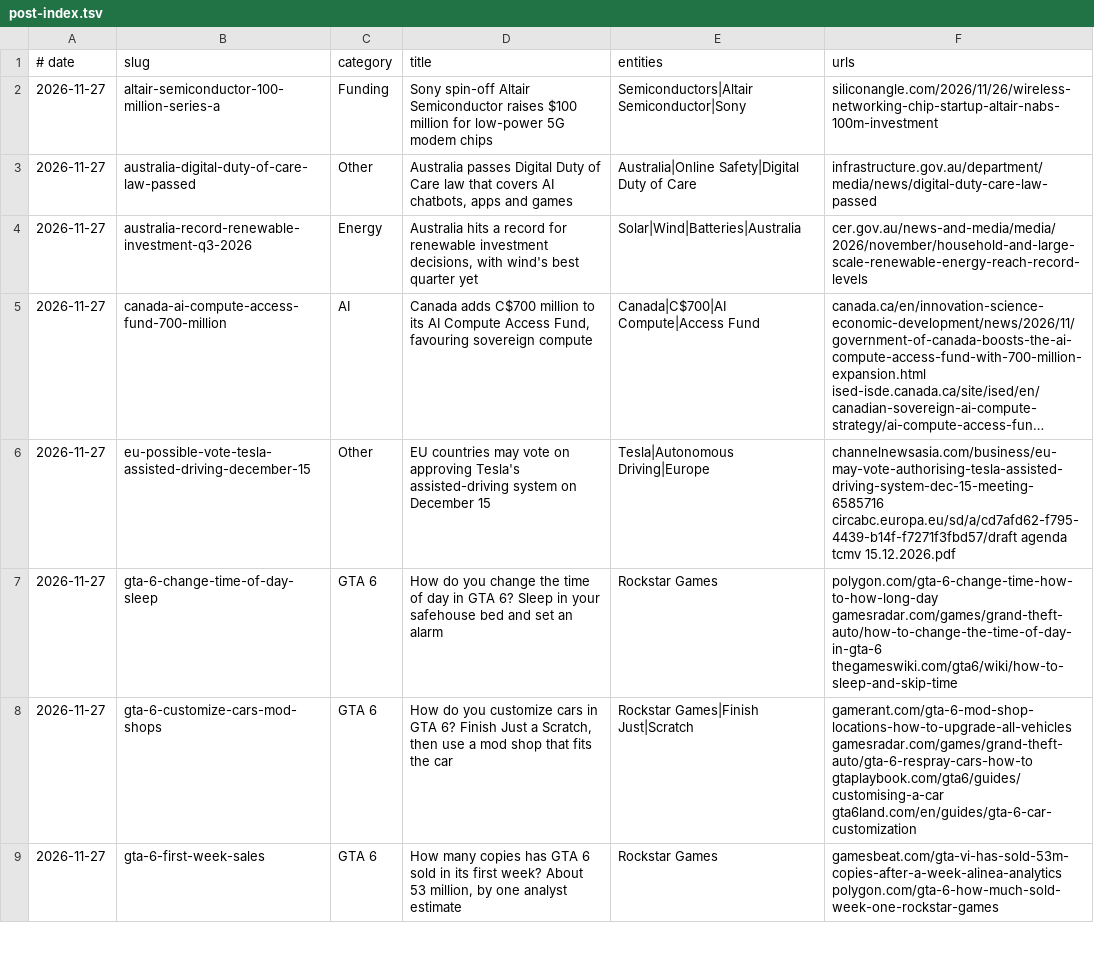
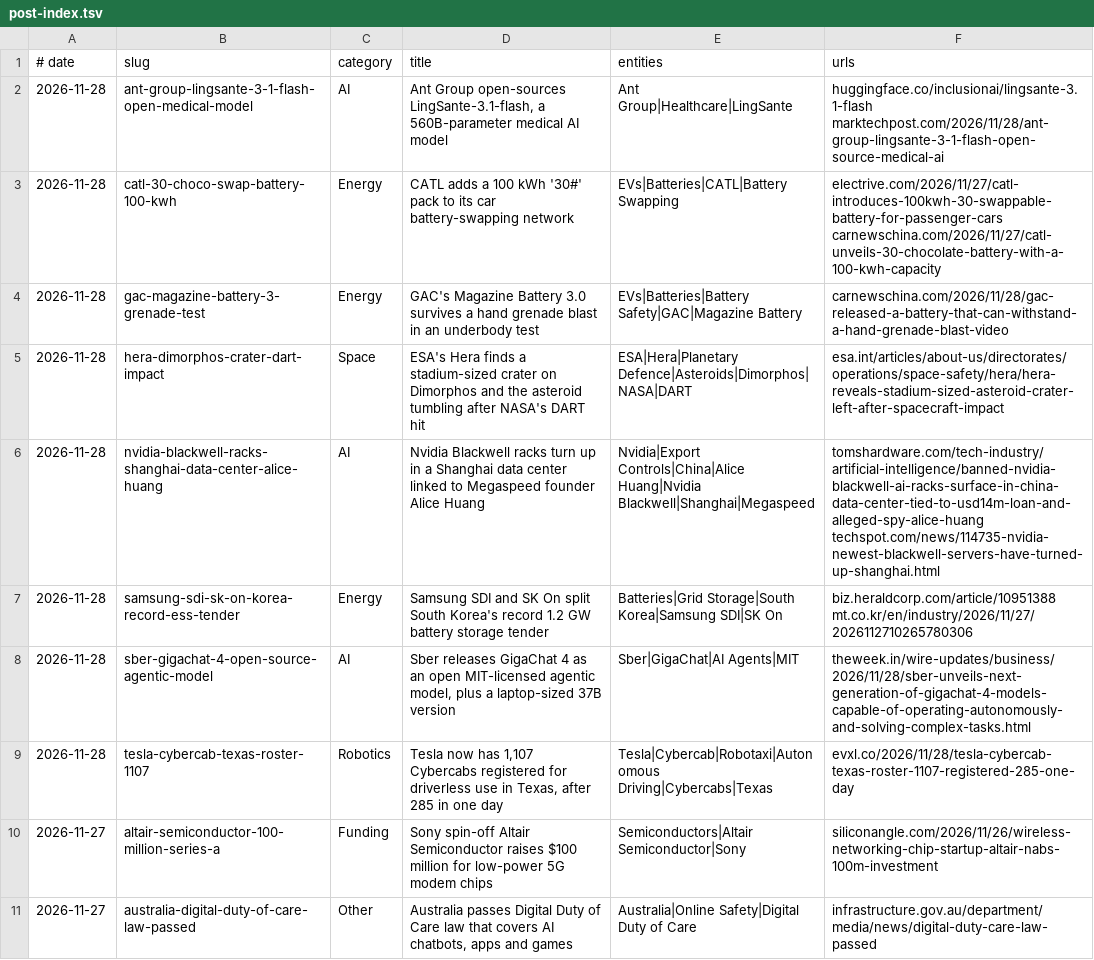
Before and after one commit to logolica99/tech-pulse, a TSV file: content/post-index.tsv, drawn as a sheet; only a part is shown; the shorter side is filled out with more unchanged rows; long unchanged cells end in …; the diff names each change by its address in the sheet, - before the commit and + after, or states it on an @@ line.

Commit message:
Add 8 news posts for Nov 28 morning

```diff
--- a/content/post-index.tsv
+++ b/content/post-index.tsv
+row 2: 2026-11-28 | ant-group-lingsante-3-1-flash-open-medical-model | AI | Ant Group open-sources LingSante-3.1-flash, a 560B-parameter medical AI model | Ant Group|Healthcare|LingSante | huggingface.co/inclusionai/lingsante-3.1-flash marktechpost.com/2026/11/28/ant-group-lingsante-3-1-flash-open-source-medical-ai
+row 3: 2026-11-28 | catl-30-choco-swap-battery-100-kwh | Energy | CATL adds a 100 kWh '30#' pack to its car battery-swapping network | EVs|Batteries|CATL|Battery Swapping | electrive.com/2026/11/27/catl-introduces-100kwh-30-swappable-battery-for-passenger-cars carnewschina.com/2026/11/27/catl-unveils-30-chocolate-battery-with-a-100-kwh-capacity
+row 4: 2026-11-28 | gac-magazine-battery-3-grenade-test | Energy | GAC's Magazine Battery 3.0 survives a hand grenade blast in an underbody test | EVs|Batteries|Battery Safety|GAC|Magazine Battery | carnewschina.com/2026/11/28/gac-released-a-battery-that-can-withstand-a-hand-grenade-blast-video
+row 5: 2026-11-28 | hera-dimorphos-crater-dart-impact | Space | ESA's Hera finds a stadium-sized crater on Dimorphos and the asteroid tumbling after NASA's DART hit | ESA|Hera|Planetary Defence|Asteroids|Dimorphos|NASA|DART | esa.int/articles/about-us/directorates/operations/space-safety/hera/hera-reveals-stadium-sized-asteroid-crater-left-after-spacecraft-impact
+row 6: 2026-11-28 | nvidia-blackwell-racks-shanghai-data-center-alice-huang | AI | Nvidia Blackwell racks turn up in a Shanghai data center linked to Megaspeed founder Alice Huang | Nvidia|Export Controls|China|Alice Huang|Nvidia Blackwell|Shanghai|Megaspeed | tomshardware.com/tech-industry/artificial-intelligence/banned-nvidia-blackwell-ai-racks-surface-in-china-data-center-tied-to-usd14m-loan-and-alleged-spy-alice-huang techspot.com/news/114735-nvidia-newest-blackwell-servers-have-turned-up-shanghai.html
+row 7: 2026-11-28 | samsung-sdi-sk-on-korea-record-ess-tender | Energy | Samsung SDI and SK On split South Korea's record 1.2 GW battery storage tender | Batteries|Grid Storage|South Korea|Samsung SDI|SK On | biz.heraldcorp.com/article/10951388 mt.co.kr/en/industry/2026/11/27/2026112710265780306
+row 8: 2026-11-28 | sber-gigachat-4-open-source-agentic-model | AI | Sber releases GigaChat 4 as an open MIT-licensed agentic model, plus a laptop-sized 37B version | Sber|GigaChat|AI Agents|MIT | theweek.in/wire-updates/business/2026/11/28/sber-unveils-next-generation-of-gigachat-4-models-capable-of-operating-autonomously-and-solving-complex-tasks.html
+row 9: 2026-11-28 | tesla-cybercab-texas-roster-1107 | Robotics | Tesla now has 1,107 Cybercabs registered for driverless use in Texas, after 285 in one day | Tesla|Cybercab|Robotaxi|Autonomous Driving|Cybercabs|Texas | evxl.co/2026/11/28/tesla-cybercab-texas-roster-1107-registered-285-one-day
```
Also changed, not shown: 8 other files.
